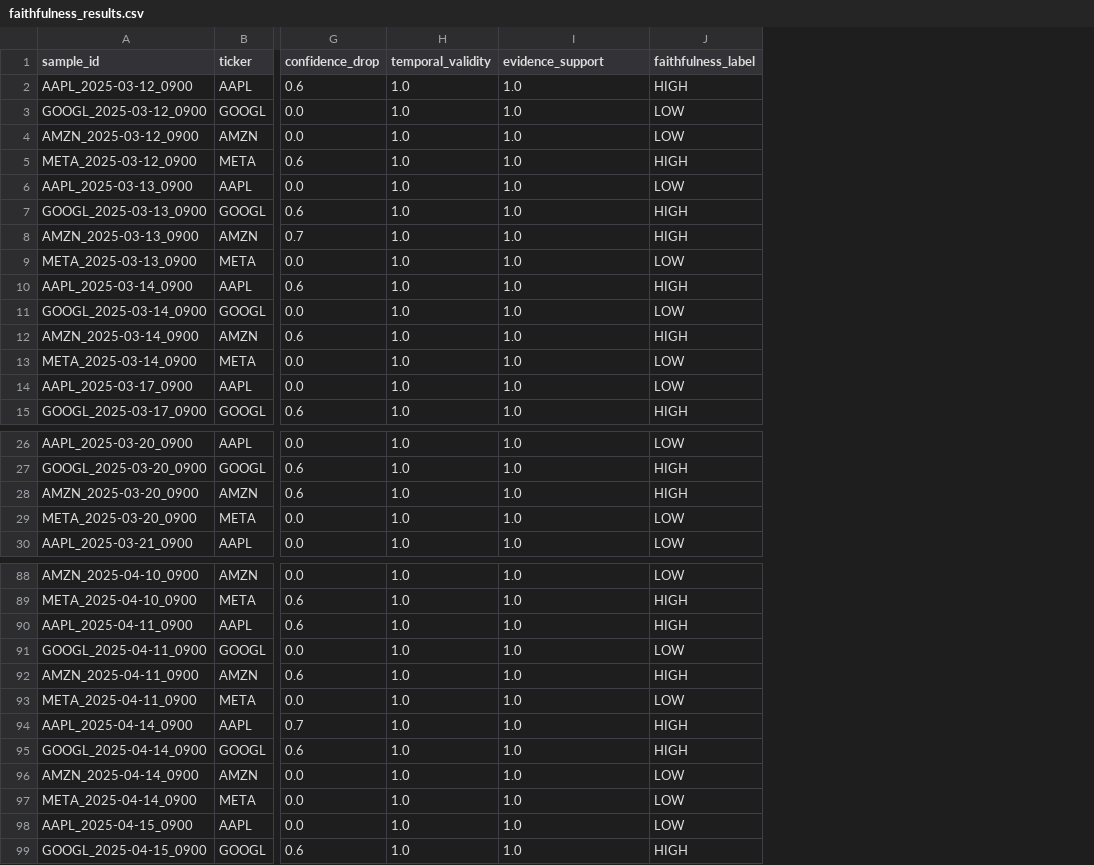
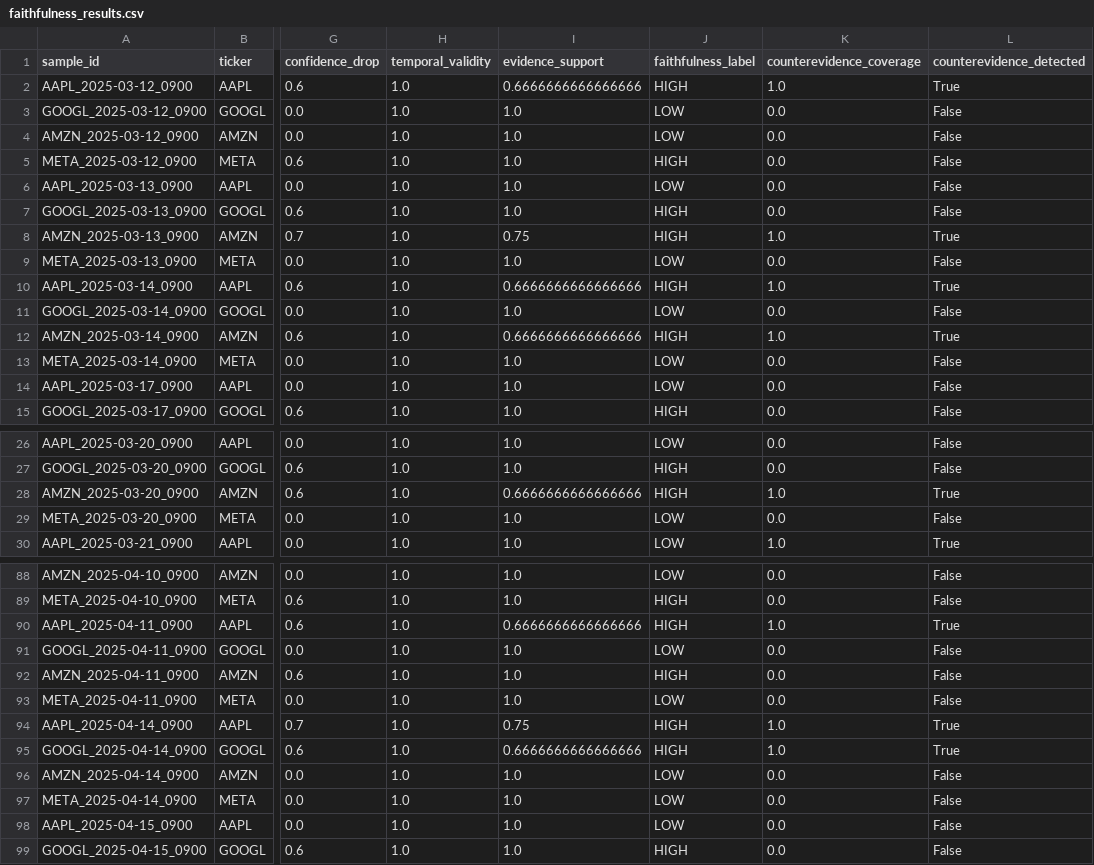
Before and after one commit to HQuan1428/Stock-trend-forecasting-system, a CSV file: outputs/faithfulness_results.csv, drawn as a sheet; only a part is shown, gaps mark what is left out; the diff covers the shown part only; the diff names each change by its address in the sheet, - before the commit and + after, or states it on an @@ line.

```diff
--- a/outputs/faithfulness_results.csv
+++ b/outputs/faithfulness_results.csv
+column K (counterevidence_coverage), rows 2-15: 1.0 | 0.0 | 0.0 | 0.0 | 0.0 | 0.0 | 1.0 | 0.0 | 1.0 | 0.0 | 1.0 | 0.0 | 0.0 | 0.0; rows 26-30: 0.0 | 0.0 | 1.0 | 0.0 | 1.0; rows 88-99: 0.0 | 0.0 | 1.0 | 0.0 | 0.0 | 0.0 | 1.0 | 1.0 | 0.0 | 0.0 | 0.0 | 0.0
+column L (counterevidence_detected), rows 2-15: True | False | False | False | False | False | True | False | True | False | True | False | False | False; rows 26-30: False | False | True | False | True; rows 88-99: False | False | True | False | False | False | True | True | False | False | False | False
-I2 (evidence_support): 1.0
+I2 (evidence_support): 0.6666666666666666
-I8 (evidence_support): 1.0
+I8 (evidence_support): 0.75
-I10 (evidence_support): 1.0
+I10 (evidence_support): 0.6666666666666666
-I12 (evidence_support): 1.0
+I12 (evidence_support): 0.6666666666666666
-I28 (evidence_support): 1.0
+I28 (evidence_support): 0.6666666666666666
-I90 (evidence_support): 1.0
+I90 (evidence_support): 0.6666666666666666
-I94 (evidence_support): 1.0
+I94 (evidence_support): 0.75
-I95 (evidence_support): 1.0
+I95 (evidence_support): 0.6666666666666666
```
Also changed, not shown: 13 edited cells elsewhere in this file, outputs/prediction_results.csv, 42 other files.
